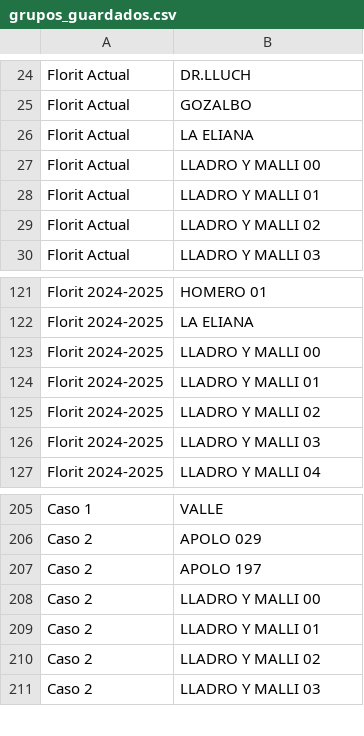
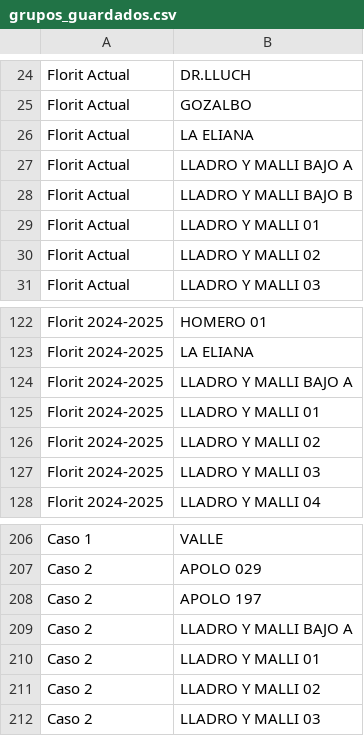
Before and after one commit to Eshkurkito/Revenue-Dashboard, a CSV file: grupos_guardados.csv, drawn as a sheet; only a part is shown, gaps mark what is left out.

Commit message:
AS

```diff
--- a/grupos_guardados.csv
+++ b/grupos_guardados.csv
@@ -26,3 +26,4 @@ Florit Actual,GOZALBO
 Florit Actual,LA ELIANA
-Florit Actual,LLADRO Y MALLI 00
+Florit Actual,LLADRO Y MALLI BAJO A
+Florit Actual,LLADRO Y MALLI BAJO B
 Florit Actual,LLADRO Y MALLI 01
@@ -122,3 +123,3 @@ Florit 2024-2025,HOMERO 01
 Florit 2024-2025,LA ELIANA
-Florit 2024-2025,LLADRO Y MALLI 00
+Florit 2024-2025,LLADRO Y MALLI BAJO A
 Florit 2024-2025,LLADRO Y MALLI 01
@@ -207,3 +208,3 @@ Caso 2,APOLO 029
 Caso 2,APOLO 197
-Caso 2,LLADRO Y MALLI 00
+Caso 2,LLADRO Y MALLI BAJO A
 Caso 2,LLADRO Y MALLI 01
```
